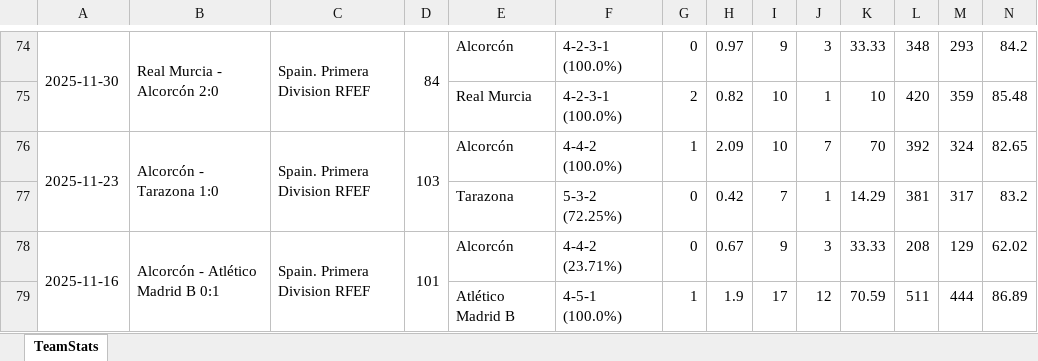
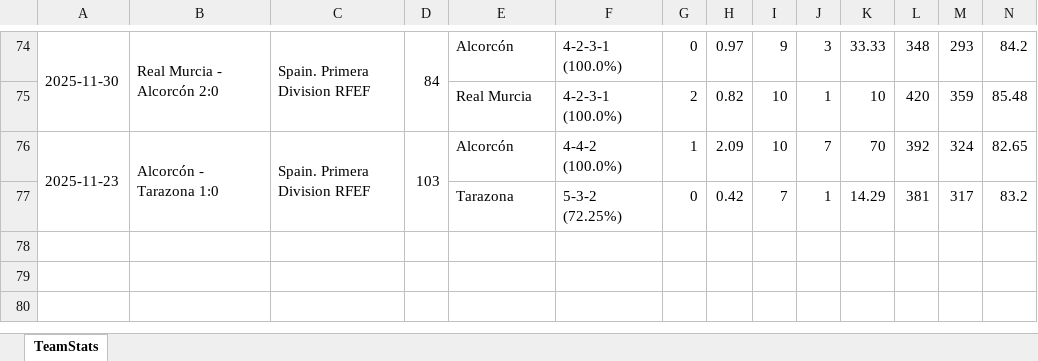
Before and after one commit to vceazurita-ship-it/Real-Madrid-Castilla-26-27, an Excel workbook: public/data/wys/Team Stats Alcorcón.xlsx, sheet TeamStats, drawn as a sheet; only a part is shown, gaps mark what is left out; values as stored, in another font and other column widths than the file's, no borders; rows hold the shown columns only; the diff covers the shown part only; the diff names each change by its address in the sheet, - before the commit and + after, or states it on an @@ line.

```diff
--- a/public/data/wys/Team Stats Alcorcón.xlsx (sheet TeamStats)
+++ b/public/data/wys/Team Stats Alcorcón.xlsx (sheet TeamStats)
-row 78: 2025-11-16 | Alcorcón - Atlético Madrid B 0:1 | Spain. Primera Division RFEF | 101 | Alcorcón | 4-4-2 (23.71%) | 0 | 0.67 | 9 | 3 | 33.33 | 208 | 129 | 62.02
-row 79:  |  |  |  | Atlético Madrid B | 4-5-1 (100.0%) | 1 | 1.9 | 17 | 12 | 70.59 | 511 | 444 | 86.89
```
Also changed, not shown: 224 edited cells elsewhere in this sheet, public/data/wys/Team Stats Atlético Madrid B.xlsx, public/data/wys/Team Stats Cartagena.xlsx, 21 other files.
